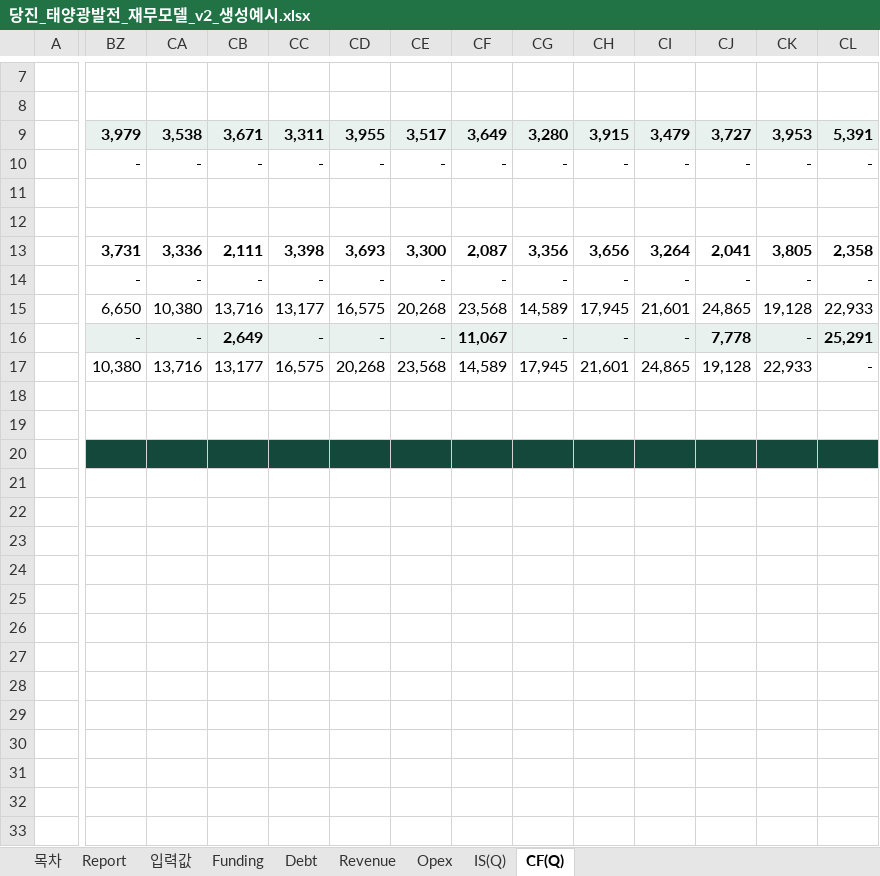
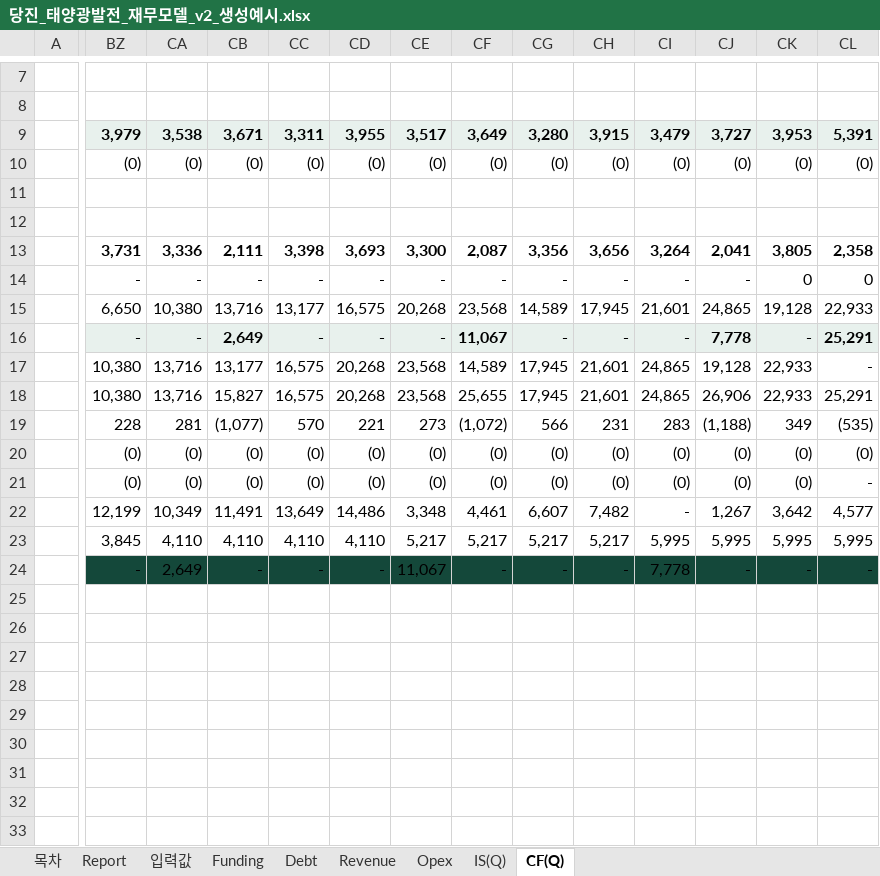
Before and after one commit to chldusrud14-rgb/financial_model_v1, an Excel workbook: dist/당진_태양광발전_재무모델_v2_생성예시.xlsx, sheet CF(Q), drawn as a sheet; only a part is shown, gaps mark what is left out; the shorter side is filled out with more unchanged rows; values as stored, in another font and other column widths than the file's, no borders; rows hold the shown columns only; the diff covers the shown part only; the diff names each change by its address in the sheet, - before the commit and + after, or states it on an @@ line.

```diff
--- a/dist/당진_태양광발전_재무모델_v2_생성예시.xlsx (sheet CF(Q))
+++ b/dist/당진_태양광발전_재무모델_v2_생성예시.xlsx (sheet CF(Q))
-BZ10: -
+BZ10: (0)
-CA10: -
+CA10: (0)
-CB10: -
+CB10: (0)
-CC10: -
+CC10: (0)
-CD10: -
+CD10: (0)
-CE10: -
+CE10: (0)
-CF10: -
+CF10: (0)
-CG10: -
+CG10: (0)
-CH10: -
+CH10: (0)
-CI10: -
+CI10: (0)
-CJ10: -
+CJ10: (0)
-CK10: -
+CK10: (0)
-CL10: -
+CL10: (0)
-CK14: -
+CK14: 0
-CL14: -
+CL14: 0
+row 18:  | 10,380 | 13,716 | 15,827 | 16,575 | 20,268 | 23,568 | 25,655 | 17,945 | 21,601 | 24,865 | 26,906 | 22,933 | 25,291
+row 19:  | 228 | 281 | (1,077) | 570 | 221 | 273 | (1,072) | 566 | 231 | 283 | (1,188) | 349 | (535)
+row 20:  | (0) | (0) | (0) | (0) | (0) | (0) | (0) | (0) | (0) | (0) | (0) | (0) | (0)
+row 21:  | (0) | (0) | (0) | (0) | (0) | (0) | (0) | (0) | (0) | (0) | (0) | (0) | -
+row 22:  | 12,199 | 10,349 | 11,491 | 13,649 | 14,486 | 3,348 | 4,461 | 6,607 | 7,482 | - | 1,267 | 3,642 | 4,577
+row 23:  | 3,845 | 4,110 | 4,110 | 4,110 | 4,110 | 5,217 | 5,217 | 5,217 | 5,217 | 5,995 | 5,995 | 5,995 | 5,995
+row 24:  | - | 2,649 | - | - | - | 11,067 | - | - | - | 7,778 | - | - | -
+row 26: (empty)
+row 27: (empty)
+row 28: (empty)
+row 29: (empty)
+row 30: (empty)
+row 31: (empty)
+row 32: (empty)
+row 33: (empty)
```
Also changed, not shown: 41 added rows and cell formats elsewhere in this sheet, sheet Debt, sheet 입력값, sheet Revenue, sheet IS(Q), sheet Opex, sheet Funding, 1 more sheet, formulas that keep their value, contract/sample-output.xlsx, e2e_t1.xlsx, 23 other files.
